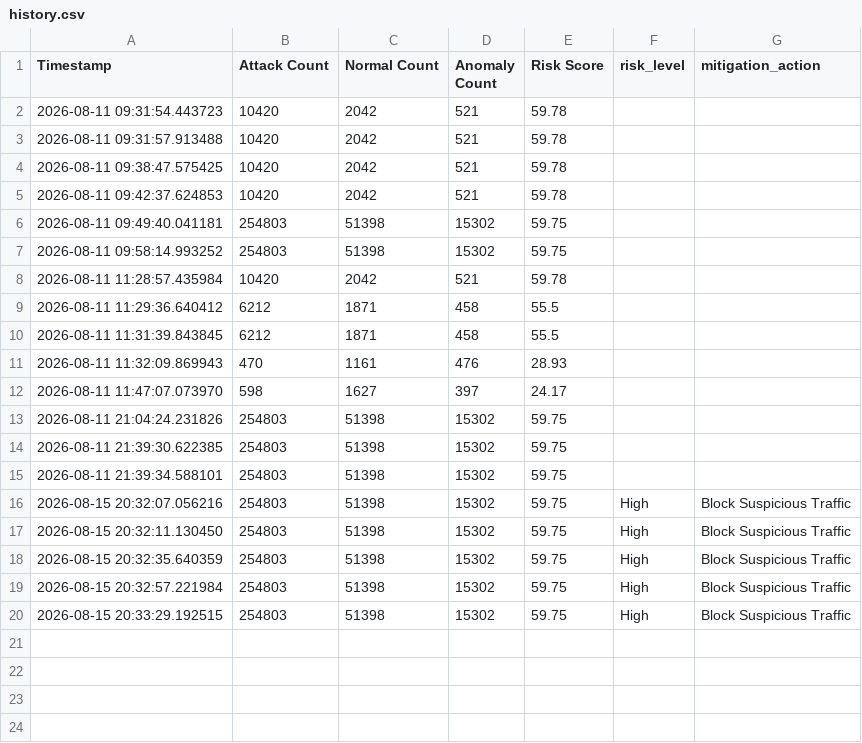
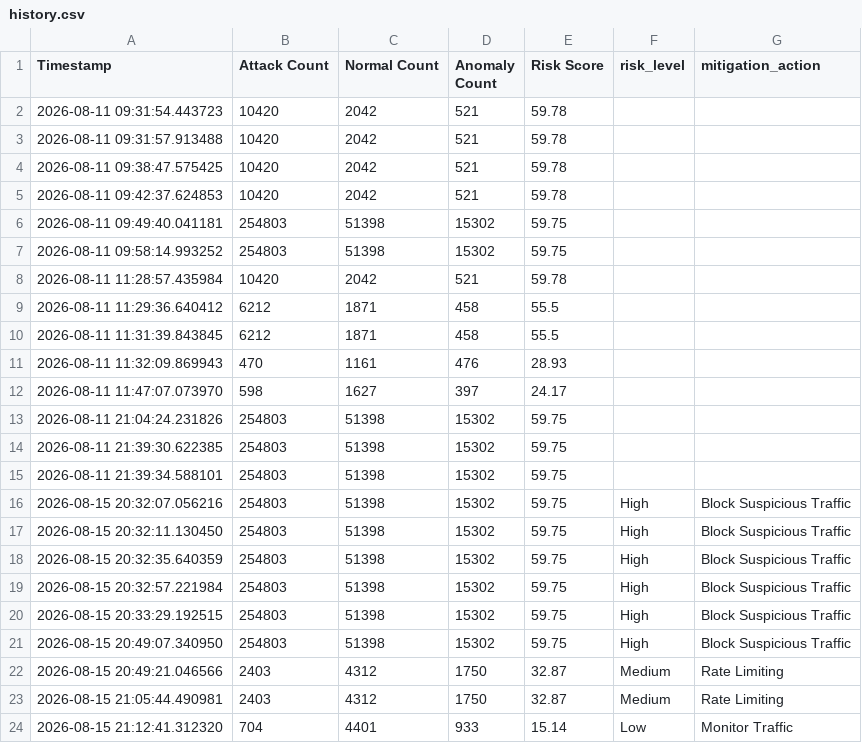
Before and after one commit to Varun-bharathi/DDoS, a CSV file: data/history.csv, drawn as a sheet.

```diff
--- a/data/history.csv
+++ b/data/history.csv
@@ -20 +20,5 @@ Timestamp,Attack Count,Normal Count,Anomaly Count,Risk Score,risk_level,mitigati
 2026-08-15 20:33:29.192515,254803,51398,15302,59.75,High,Block Suspicious Traffic
+2026-08-15 20:49:07.340950,254803,51398,15302,59.75,High,Block Suspicious Traffic
+2026-08-15 20:49:21.046566,2403,4312,1750,32.87,Medium,Rate Limiting
+2026-08-15 21:05:44.490981,2403,4312,1750,32.87,Medium,Rate Limiting
+2026-08-15 21:12:41.312320,704,4401,933,15.14,Low,Monitor Traffic
```
Also changed, not shown: 4 other files.
